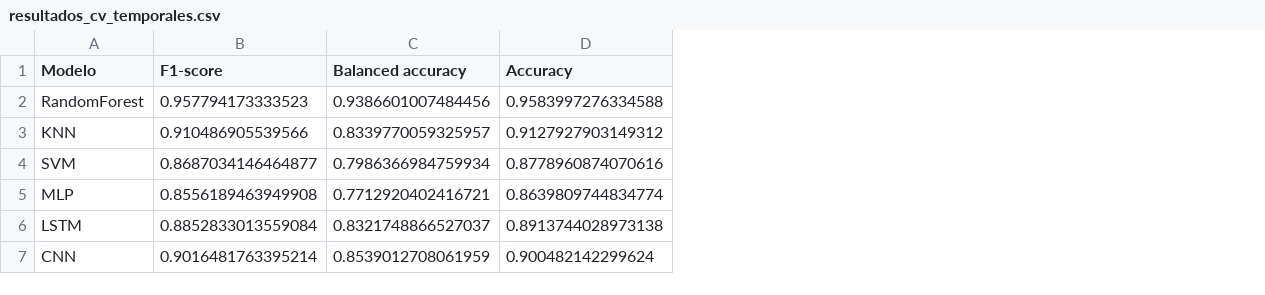
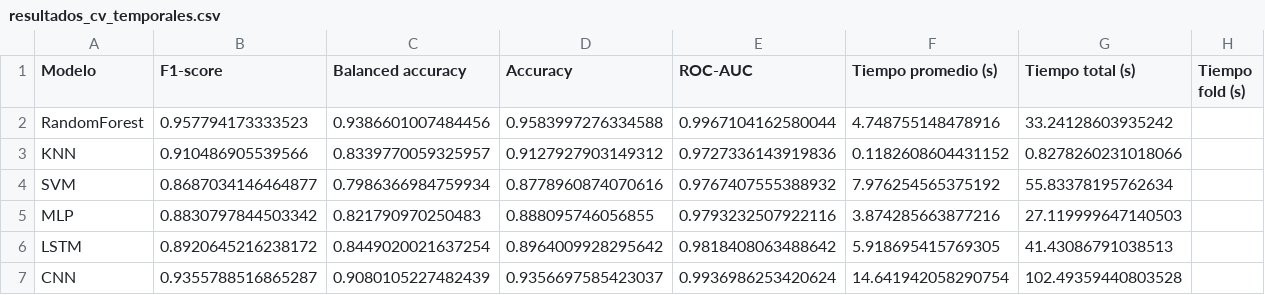
Before and after one commit to FlowersCS/finalproject-TS, a CSV file: models/results/resultados_cv_temporales.csv, drawn as a sheet; the diff names each change by its address in the sheet, - before the commit and + after, or states it on an @@ line.

```diff
--- a/models/results/resultados_cv_temporales.csv
+++ b/models/results/resultados_cv_temporales.csv
+column E (ROC-AUC), rows 2-7: 0.9967104162580044 | 0.9727336143919836 | 0.9767407555388932 | 0.9793232507922116 | 0.9818408063488642 | 0.9936986253420624
+column F (Tiempo promedio (s)), rows 2-7: 4.748755148478916 | 0.1182608604431152 | 7.976254565375192 | 3.874285663877216 | 5.918695415769305 | 14.641942058290754
+column G (Tiempo total (s)), rows 2-7: 33.24128603935242 | 0.8278260231018066 | 55.83378195762634 | 27.119999647140503 | 41.43086791038513 | 102.49359440803528
+column H (Tiempo fold (s)), empty
-B5 (F1-score): 0.8556189463949908
+B5 (F1-score): 0.8830797844503342
-C5 (Balanced accuracy): 0.7712920402416721
+C5 (Balanced accuracy): 0.821790970250483
-D5 (Accuracy): 0.8639809744834774
+D5 (Accuracy): 0.888095746056855
-B6 (F1-score): 0.8852833013559084
+B6 (F1-score): 0.8920645216238172
-C6 (Balanced accuracy): 0.8321748866527037
+C6 (Balanced accuracy): 0.8449020021637254
-D6 (Accuracy): 0.8913744028973138
+D6 (Accuracy): 0.8964009928295642
-B7 (F1-score): 0.9016481763395214
+B7 (F1-score): 0.9355788516865287
-C7 (Balanced accuracy): 0.8539012708061959
+C7 (Balanced accuracy): 0.9080105227482439
-D7 (Accuracy): 0.900482142299624
+D7 (Accuracy): 0.9356697585423037
```
Also changed, not shown: models/results/resultados_cv_espectrales.csv, models/results/resultados_test_espectrales.csv, 32 other files.
